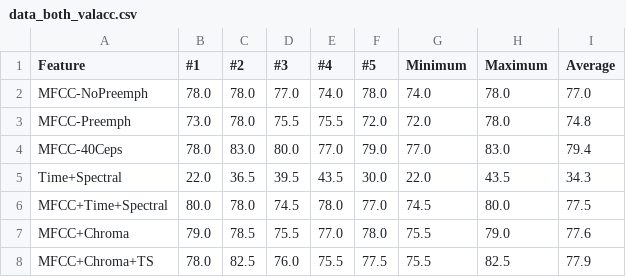
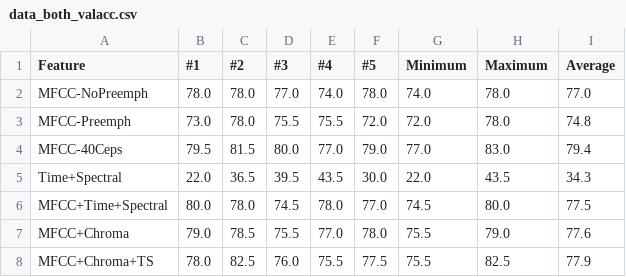
Before and after one commit to Samykolon/Master, a CSV file: graphs/language_and_feature/data_both_valacc.csv, drawn as a sheet.

```diff
--- a/graphs/language_and_feature/data_both_valacc.csv
+++ b/graphs/language_and_feature/data_both_valacc.csv
@@ -3,3 +3,3 @@ MFCC-NoPreemph,78.0,78.0,77.0,74.0,78.0,74.0,78.0,77.0
 MFCC-Preemph,73.0,78.0,75.5,75.5,72.0,72.0,78.0,74.8
-MFCC-40Ceps,78.0,83.0,80.0,77.0,79.0,77.0,83.0,79.4
+MFCC-40Ceps,79.5,81.5,80.0,77.0,79.0,77.0,83.0,79.4
 Time+Spectral,22.0,36.5,39.5,43.5,30.0,22.0,43.5,34.3
```
Also changed, not shown: 14 other files.
